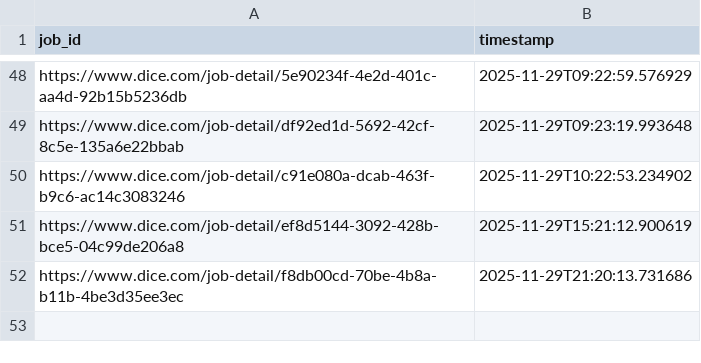
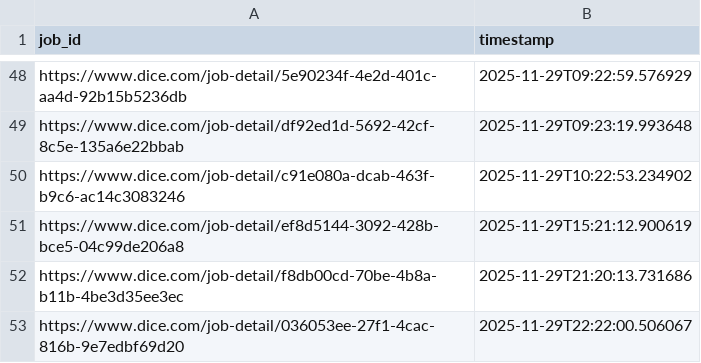
Before and after one commit to syedhussaini1995/dice-job-alerts, a CSV file: sent_jobs.csv, drawn as a sheet; only a part is shown, gaps mark what is left out.

```diff
--- a/sent_jobs.csv
+++ b/sent_jobs.csv
@@ -52 +52,2 @@ https://www.dice.com/job-detail/ef8d5144-3092-428b-bce5-04c99de206a8,2025-11-29T
 https://www.dice.com/job-detail/f8db00cd-70be-4b8a-b11b-4be3d35ee3ec,2025-11-29T21:20:13.731686
+https://www.dice.com/job-detail/036053ee-27f1-4cac-816b-9e7edbf69d20,2025-11-29T22:22:00.506067
```
